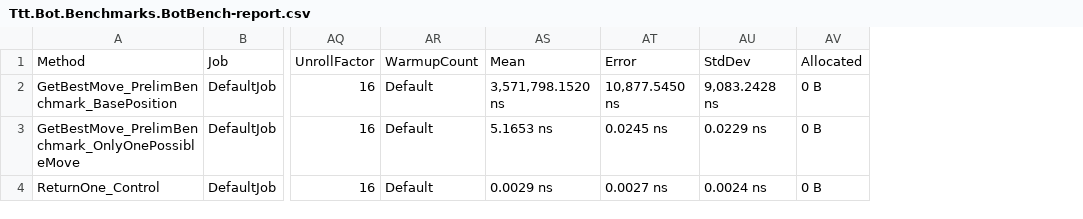
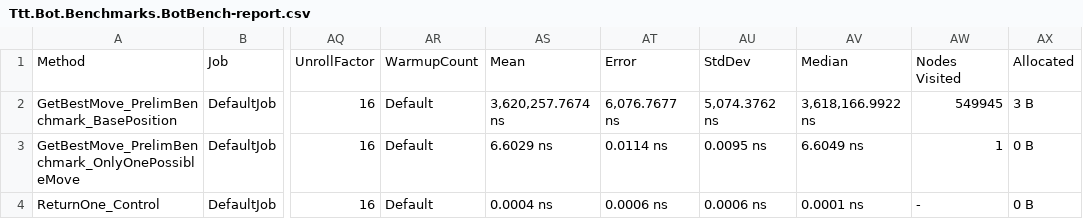
Before and after one commit to cherter1/TikTakNoMem, a CSV file: Ttt.Bot.Benchmarks/Benchmarks/Prelim_V1/Ttt.Bot.Benchmarks.BotBench-report.csv, drawn as a sheet; only a part is shown, gaps mark what is left out; addresses are those after the commit; the diff names each change by its address in the sheet, - before the commit and + after, or states it on an @@ line.

Commit message:
add the most garbage way of adding the nodes visited column to benchmarks

```diff
--- a/Ttt.Bot.Benchmarks/Benchmarks/Prelim_V1/Ttt.Bot.Benchmarks.BotBench-report.csv
+++ b/Ttt.Bot.Benchmarks/Benchmarks/Prelim_V1/Ttt.Bot.Benchmarks.BotBench-report.csv
+column AV, rows 1-4: Median | 3,618,166.9922 ns | 6.6049 ns | 0.0001 ns
+column AW, rows 1-4: Nodes Visited | 549945 | 1 | -
-AS2: 3,571,798.1520 ns
+AS2: 3,620,257.7674 ns
-AT2: 10,877.5450 ns
+AT2: 6,076.7677 ns
-AU2: 9,083.2428 ns
+AU2: 5,074.3762 ns
-AX2: 0 B
+AX2: 3 B
-AS3: 5.1653 ns
+AS3: 6.6029 ns
-AT3: 0.0245 ns
+AT3: 0.0114 ns
-AU3: 0.0229 ns
+AU3: 0.0095 ns
-AS4: 0.0029 ns
+AS4: 0.0004 ns
-AT4: 0.0027 ns
+AT4: 0.0006 ns
-AU4: 0.0024 ns
+AU4: 0.0006 ns
```
Also changed, not shown: 9 other files.
